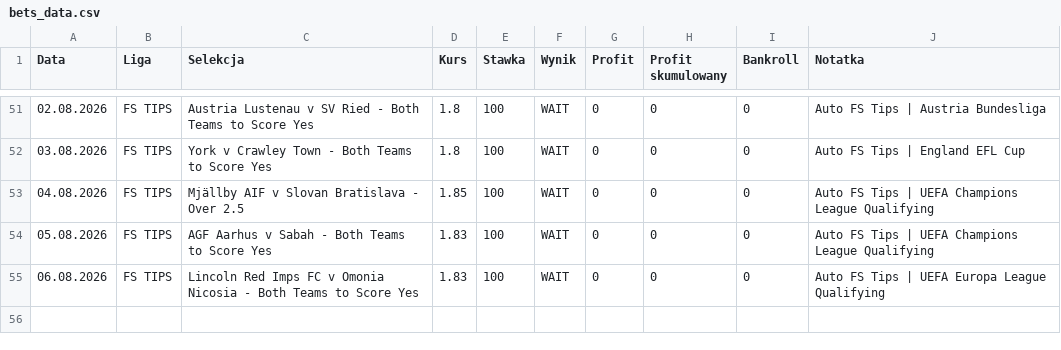
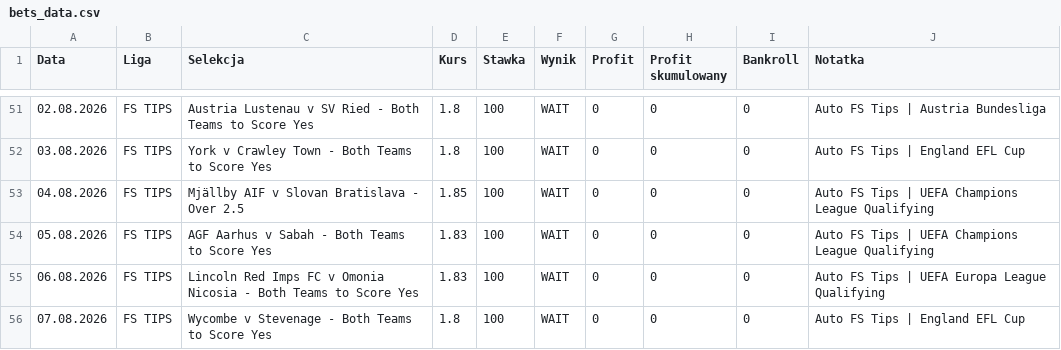
Before and after one commit to Octagon93/Bet_Tracker, a CSV file: bets_data.csv, drawn as a sheet; only a part is shown, gaps mark what is left out; the diff names each change by its address in the sheet, - before the commit and + after, or states it on an @@ line.

```diff
--- a/bets_data.csv
+++ b/bets_data.csv
+row 56: 07.08.2026 | FS TIPS | Wycombe v Stevenage - Both Teams to Score Yes | 1.8 | 100 | WAIT | 0 | 0 | 0 | Auto FS Tips | England EFL Cup
```
